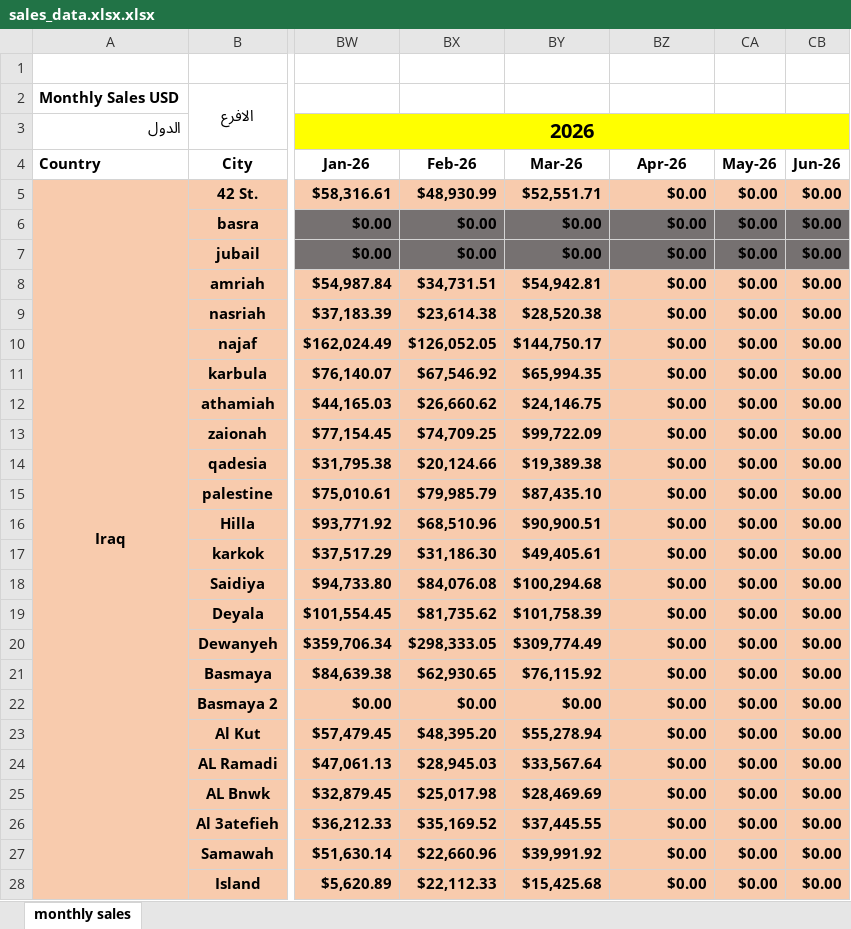
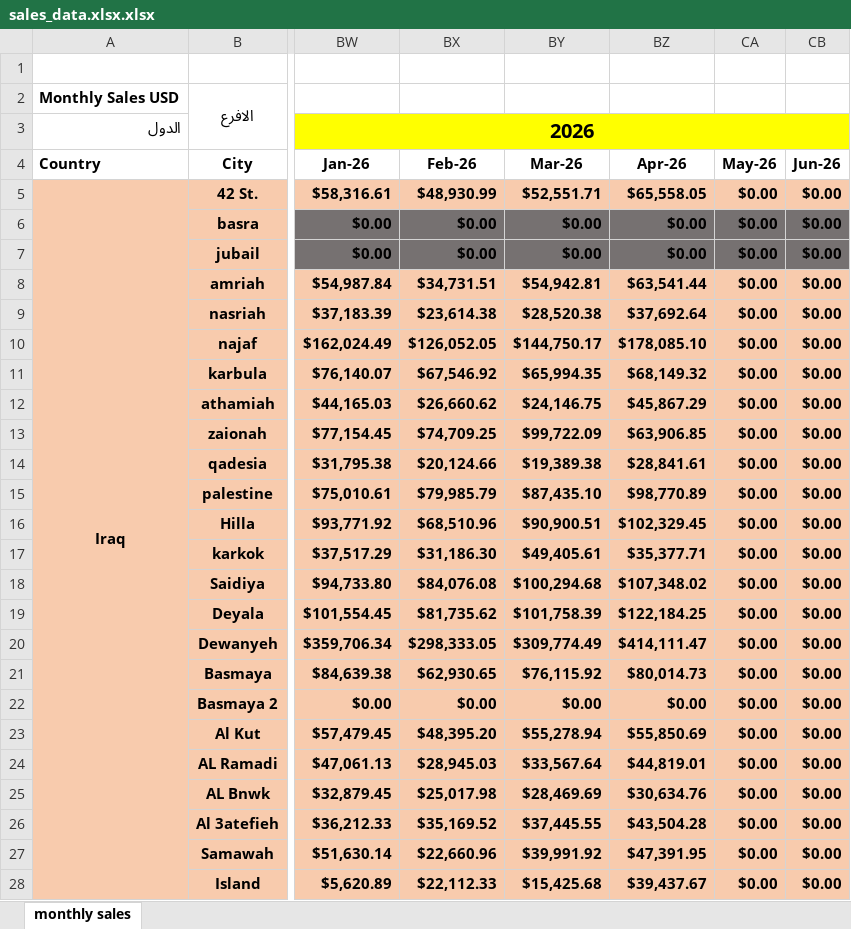
Before and after one commit to fireflyburger/firefly-dashboard, an Excel workbook: sales_data.xlsx.xlsx, sheet monthly sales, drawn as a sheet; only a part is shown, gaps mark what is left out; values as stored, in another font and other column widths than the file's, no borders; the diff covers the shown part only; the diff names each change by its address in the sheet, - before the commit and + after, or states it on an @@ line.

Commit message:
Add files via upload

```diff
--- a/sales_data.xlsx.xlsx (sheet monthly sales)
+++ b/sales_data.xlsx.xlsx (sheet monthly sales)
-BZ5 (Apr-26): $0.00
+BZ5 (Apr-26): $65,558.05
-BZ8 (Apr-26): $0.00
+BZ8 (Apr-26): $63,541.44
-BZ9 (Apr-26): $0.00
+BZ9 (Apr-26): $37,692.64
-BZ10 (Apr-26): $0.00
+BZ10 (Apr-26): $178,085.10
-BZ11 (Apr-26): $0.00
+BZ11 (Apr-26): $68,149.32
-BZ12 (Apr-26): $0.00
+BZ12 (Apr-26): $45,867.29
-BZ13 (Apr-26): $0.00
+BZ13 (Apr-26): $63,906.85
-BZ14 (Apr-26): $0.00
+BZ14 (Apr-26): $28,841.61
-BZ15 (Apr-26): $0.00
+BZ15 (Apr-26): $98,770.89
-BZ16 (Apr-26): $0.00
+BZ16 (Apr-26): $102,329.45
-BZ17 (Apr-26): $0.00
+BZ17 (Apr-26): $35,377.71
-BZ18 (Apr-26): $0.00
+BZ18 (Apr-26): $107,348.02
-BZ19 (Apr-26): $0.00
+BZ19 (Apr-26): $122,184.25
-BZ20 (Apr-26): $0.00
+BZ20 (Apr-26): $414,111.47
-BZ21 (Apr-26): $0.00
+BZ21 (Apr-26): $80,014.73
-BZ23 (Apr-26): $0.00
+BZ23 (Apr-26): $55,850.69
-BZ24 (Apr-26): $0.00
+BZ24 (Apr-26): $44,819.01
-BZ25 (Apr-26): $0.00
+BZ25 (Apr-26): $30,634.76
-BZ26 (Apr-26): $0.00
+BZ26 (Apr-26): $43,504.28
-BZ27 (Apr-26): $0.00
+BZ27 (Apr-26): $47,391.95
-BZ28 (Apr-26): $0.00
+BZ28 (Apr-26): $39,437.67
```
Also changed, not shown: 30 edited cells elsewhere in this sheet.
